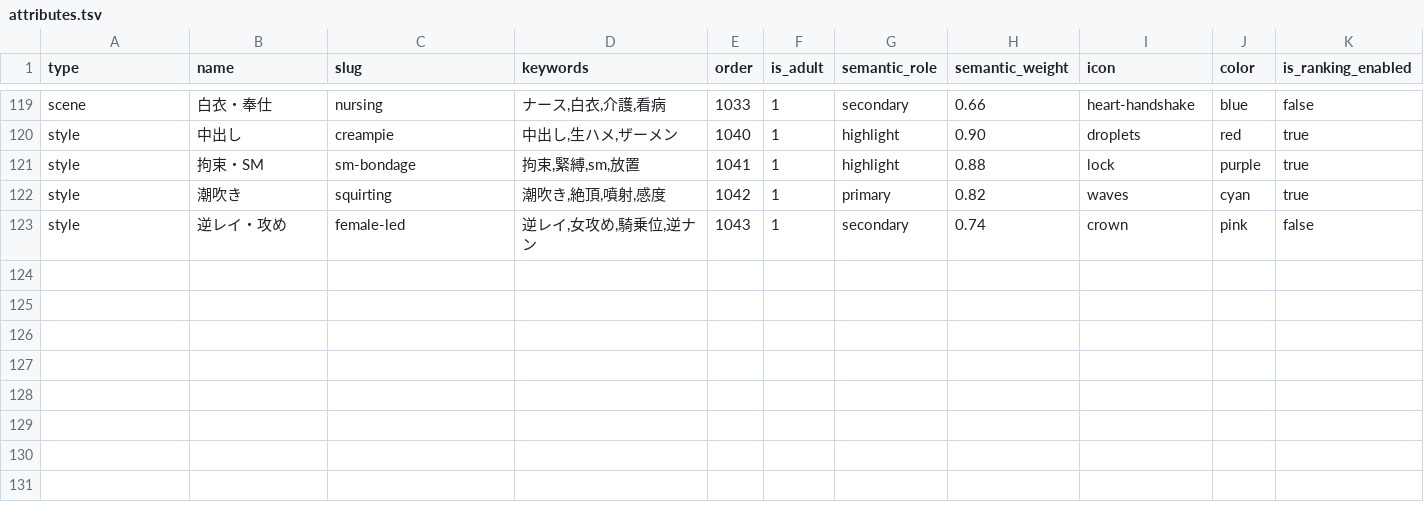
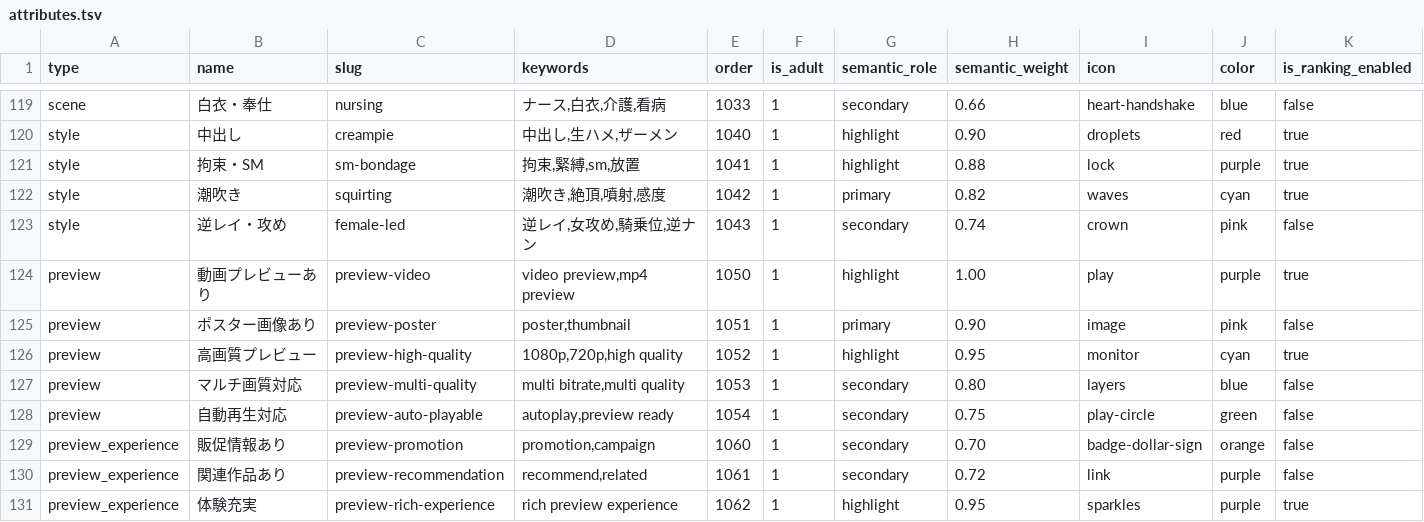
Before and after one commit to bicstation/shin-vps, a TSV file: django/master_data/attributes.tsv, drawn as a sheet; only a part is shown, gaps mark what is left out; the diff names each change by its address in the sheet, - before the commit and + after, or states it on an @@ line.

```diff
--- a/django/master_data/attributes.tsv
+++ b/django/master_data/attributes.tsv
+row 124: preview | 動画プレビューあり | preview-video | video preview,mp4 preview | 1050 | 1 | highlight | 1.00 | play | purple | true
+row 125: preview | ポスター画像あり | preview-poster | poster,thumbnail | 1051 | 1 | primary | 0.90 | image | pink | false
+row 126: preview | 高画質プレビュー | preview-high-quality | 1080p,720p,high quality | 1052 | 1 | highlight | 0.95 | monitor | cyan | true
+row 127: preview | マルチ画質対応 | preview-multi-quality | multi bitrate,multi quality | 1053 | 1 | secondary | 0.80 | layers | blue | false
+row 128: preview | 自動再生対応 | preview-auto-playable | autoplay,preview ready | 1054 | 1 | secondary | 0.75 | play-circle | green | false
+row 129: preview_experience | 販促情報あり | preview-promotion | promotion,campaign | 1060 | 1 | secondary | 0.70 | badge-dollar-sign | orange | false
+row 130: preview_experience | 関連作品あり | preview-recommendation | recommend,related | 1061 | 1 | secondary | 0.72 | link | purple | false
+row 131: preview_experience | 体験充実 | preview-rich-experience | rich preview experience | 1062 | 1 | highlight | 0.95 | sparkles | purple | true
```
Also changed, not shown: django/master_data/semantic_aliases.tsv, django/master_data/semantic_attributes.tsv, 14 other files.
